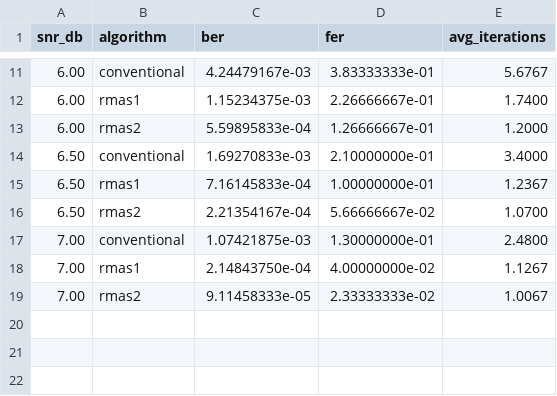
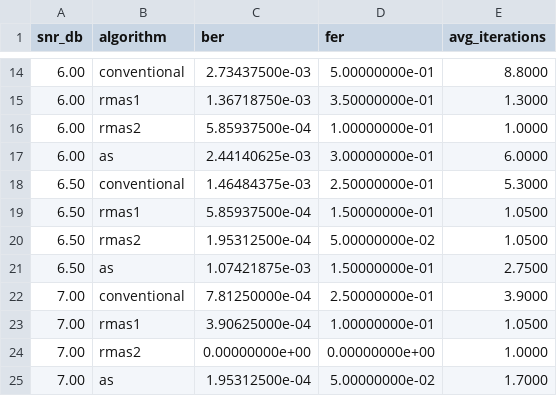
Before and after one commit to erickaoshoulin/ldpc, a CSV file: results/performance.csv, drawn as a sheet; only a part is shown, gaps mark what is left out; the diff covers the shown part only.

```diff
--- a/results/performance.csv
+++ b/results/performance.csv
@@ -11,9 +14,12 @@ snr_db,algorithm,ber,fer,avg_iterations
-6.00,conventional,4.24479167e-03,3.83333333e-01,5.6767
-6.00,rmas1,1.15234375e-03,2.26666667e-01,1.7400
-6.00,rmas2,5.59895833e-04,1.26666667e-01,1.2000
-6.50,conventional,1.69270833e-03,2.10000000e-01,3.4000
-6.50,rmas1,7.16145833e-04,1.00000000e-01,1.2367
-6.50,rmas2,2.21354167e-04,5.66666667e-02,1.0700
-7.00,conventional,1.07421875e-03,1.30000000e-01,2.4800
-7.00,rmas1,2.14843750e-04,4.00000000e-02,1.1267
-7.00,rmas2,9.11458333e-05,2.33333333e-02,1.0067
+6.00,conventional,2.73437500e-03,5.00000000e-01,8.8000
+6.00,rmas1,1.36718750e-03,3.50000000e-01,1.3000
+6.00,rmas2,5.85937500e-04,1.00000000e-01,1.0000
+6.00,as,2.44140625e-03,3.00000000e-01,6.0000
+6.50,conventional,1.46484375e-03,2.50000000e-01,5.3000
+6.50,rmas1,5.85937500e-04,1.50000000e-01,1.0500
+6.50,rmas2,1.95312500e-04,5.00000000e-02,1.0500
+6.50,as,1.07421875e-03,1.50000000e-01,2.7500
+7.00,conventional,7.81250000e-04,2.50000000e-01,3.9000
+7.00,rmas1,3.90625000e-04,1.00000000e-01,1.0500
+7.00,rmas2,0.00000000e+00,0.00000000e+00,1.0000
+7.00,as,1.95312500e-04,5.00000000e-02,1.7000
```
Also changed, not shown: 3 added rows and 27 edited cells elsewhere in this file, 9 other files.
